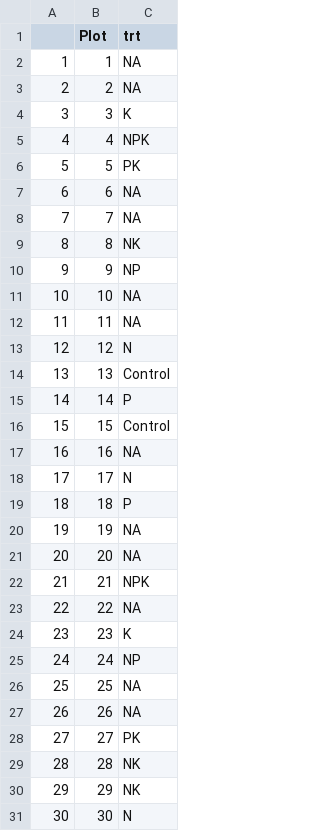
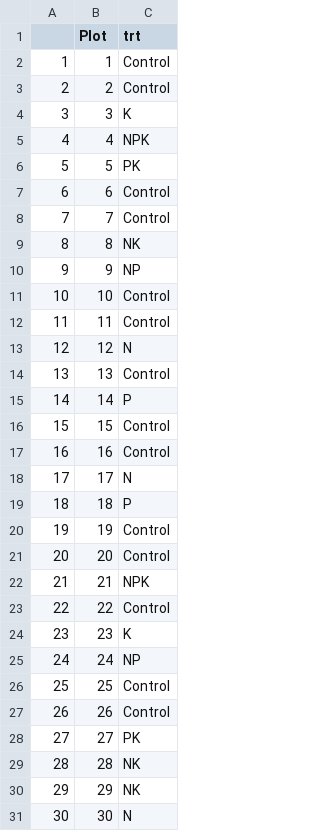
Before and after one commit to SmithEcophysLab/NutNet_LBK, a CSV file: plot_types/plot_types.csv, drawn as a sheet; only a part is shown; the diff covers the shown part only.

```diff
--- a/plot_types/plot_types.csv
+++ b/plot_types/plot_types.csv
@@ -2,2 +2,2 @@
-"1",1,"NA"
-"2",2,"NA"
+1,1,Control
+2,2,Control
@@ -7,2 +7,2 @@
-"6",6,"NA"
-"7",7,"NA"
+6,6,Control
+7,7,Control
@@ -11,2 +11,2 @@
-"10",10,"NA"
-"11",11,"NA"
+10,10,Control
+11,11,Control
@@ -17 +17 @@
-"16",16,"NA"
+16,16,Control
@@ -20,2 +20,2 @@
-"19",19,"NA"
-"20",20,"NA"
+19,19,Control
+20,20,Control
@@ -23 +23 @@
-"22",22,"NA"
+22,22,Control
@@ -26,2 +26,2 @@
-"25",25,"NA"
-"26",26,"NA"
+25,25,Control
+26,26,Control
```
Also changed, not shown: 6 edited cells elsewhere in this file, Data/Light/Light.csv, 9 other files.
